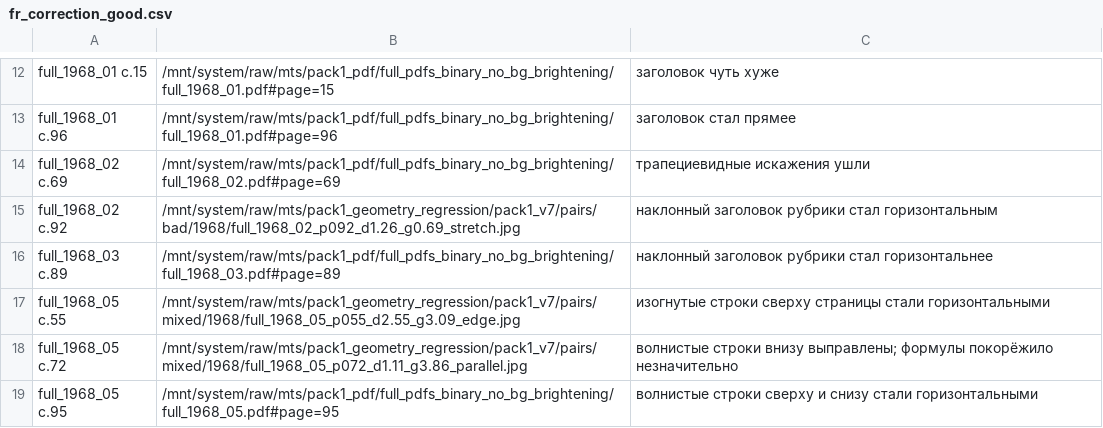
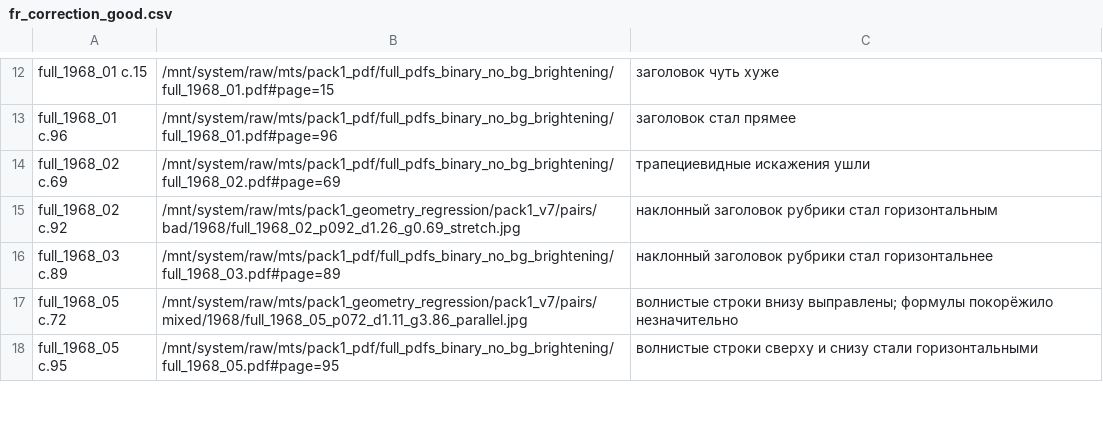
Before and after one commit to Felix-neko/ocr_utils, a CSV file: research/geometry_regression/validation/pack1/fr_correction_good.csv, drawn as a sheet; only a part is shown, gaps mark what is left out; the diff names each change by its address in the sheet, - before the commit and + after, or states it on an @@ line.

```diff
--- a/research/geometry_regression/validation/pack1/fr_correction_good.csv
+++ b/research/geometry_regression/validation/pack1/fr_correction_good.csv
-row 17: full_1968_05 с.55 | /mnt/system/raw/mts/pack1_geometry_regression/pack1_v7/pairs/mixed/1968/full_1968_05_p055_d2.55_g3.09_edge.jpg | изогнутые строки сверху страницы стали горизонтальными
```
Also changed, not shown: research/geometry_regression/validation/pack1/fr_correction_bad.csv, 54 other files.
